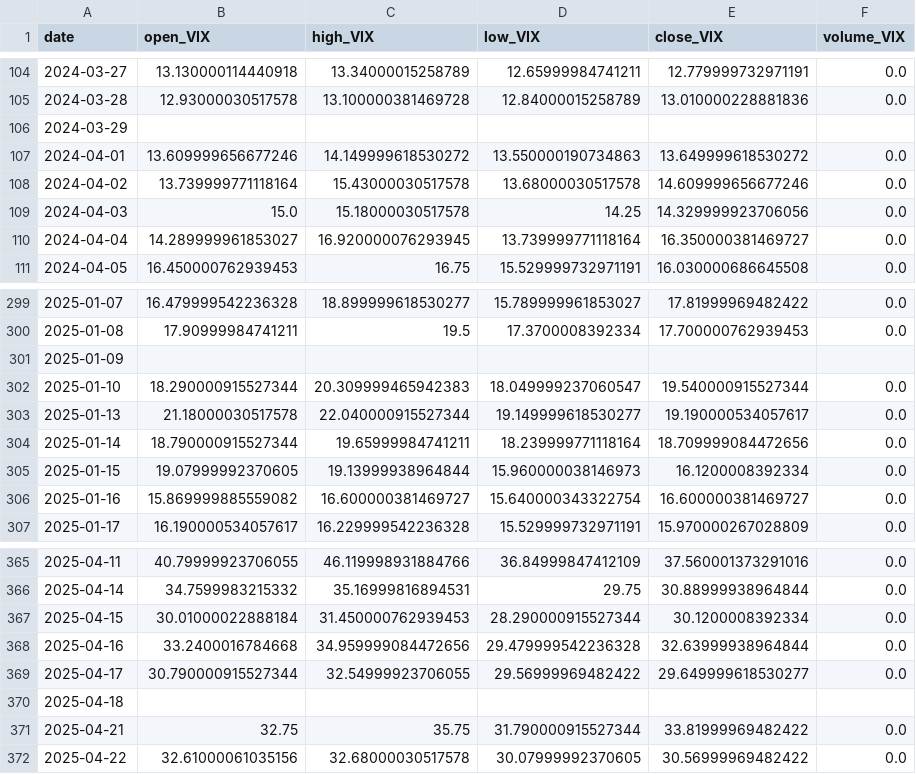
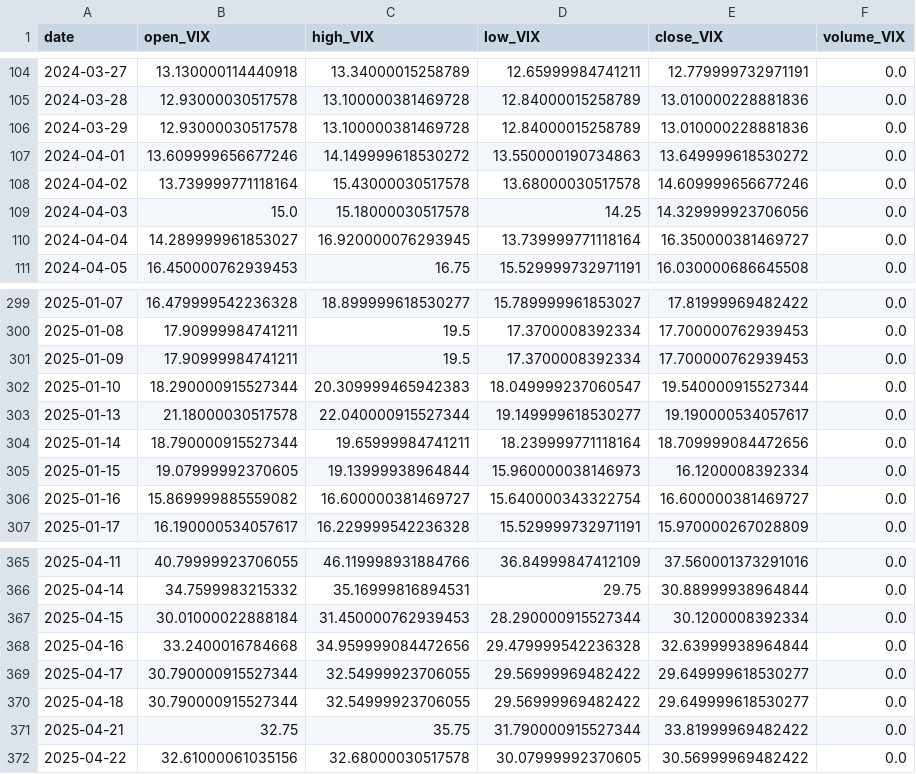
Before and after one commit to blackswan-quants/marketregime_hmm, a CSV file: data/cleaned/vix.csv, drawn as a sheet; only a part is shown, gaps mark what is left out.

```diff
--- a/data/cleaned/vix.csv
+++ b/data/cleaned/vix.csv
@@ -105,3 +105,3 @@ date,open_VIX,high_VIX,low_VIX,close_VIX,volume_VIX
 2024-03-28,12.93000030517578,13.100000381469728,12.84000015258789,13.010000228881836,0.0
-2024-03-29,,,,,
+2024-03-29,12.93000030517578,13.100000381469728,12.84000015258789,13.010000228881836,0.0
 2024-04-01,13.609999656677246,14.149999618530272,13.550000190734863,13.649999618530272,0.0
@@ -300,3 +300,3 @@ date,open_VIX,high_VIX,low_VIX,close_VIX,volume_VIX
 2025-01-08,17.90999984741211,19.5,17.3700008392334,17.700000762939453,0.0
-2025-01-09,,,,,
+2025-01-09,17.90999984741211,19.5,17.3700008392334,17.700000762939453,0.0
 2025-01-10,18.290000915527344,20.309999465942383,18.049999237060547,19.540000915527344,0.0
@@ -369,3 +369,3 @@ date,open_VIX,high_VIX,low_VIX,close_VIX,volume_VIX
 2025-04-17,30.790000915527344,32.54999923706055,29.56999969482422,29.649999618530277,0.0
-2025-04-18,,,,,
+2025-04-18,30.790000915527344,32.54999923706055,29.56999969482422,29.649999618530277,0.0
 2025-04-21,32.75,35.75,31.790000915527344,33.81999969482422,0.0
```
Also changed, not shown: data/cleaned/move.csv, data/cleaned/spx.csv, 6 other files.
